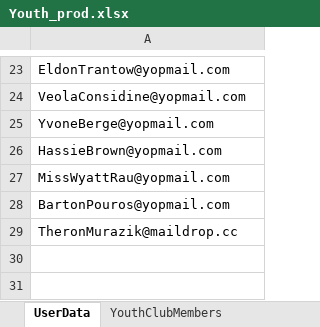
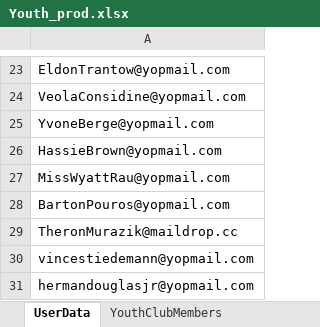
Before and after one commit to mohitkumarmybharat/MYBharat-RegLogin-Automation, an Excel workbook: resources/Youth_prod.xlsx, sheet UserData, drawn as a sheet; only a part is shown, gaps mark what is left out; values as stored, in another font and other column widths than the file's, no borders; the diff names each change by its address in the sheet, - before the commit and + after, or states it on an @@ line.

Commit message:
Add Registration + Logout + Login test with hourly GitHub Actions workflow (Yopmail OTP)

```diff
--- a/resources/Youth_prod.xlsx (sheet UserData)
+++ b/resources/Youth_prod.xlsx (sheet UserData)
+row 30: vincestiedemann@yopmail.com
+row 31: hermandouglasjr@yopmail.com
```
Also changed, not shown: 5 other files.
